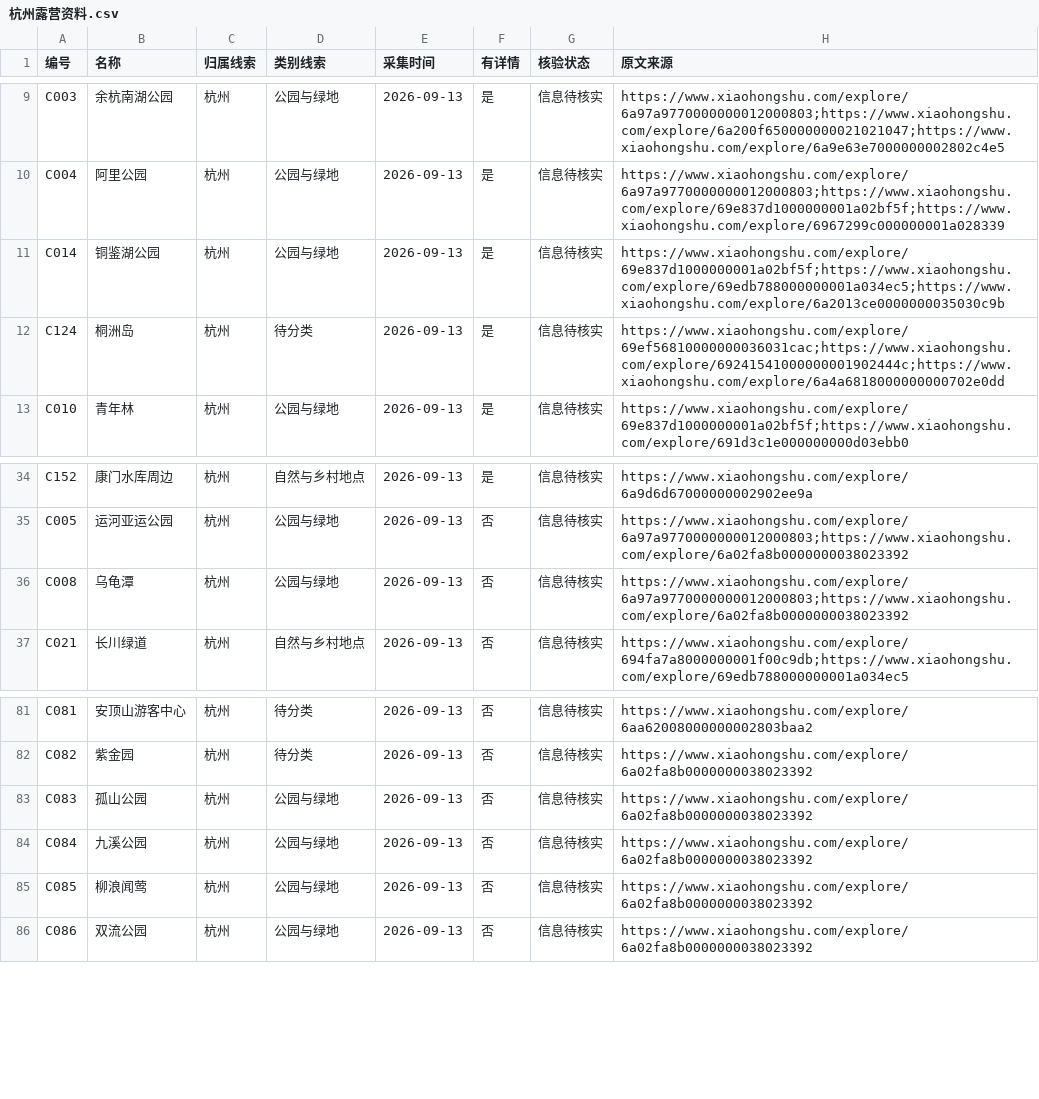
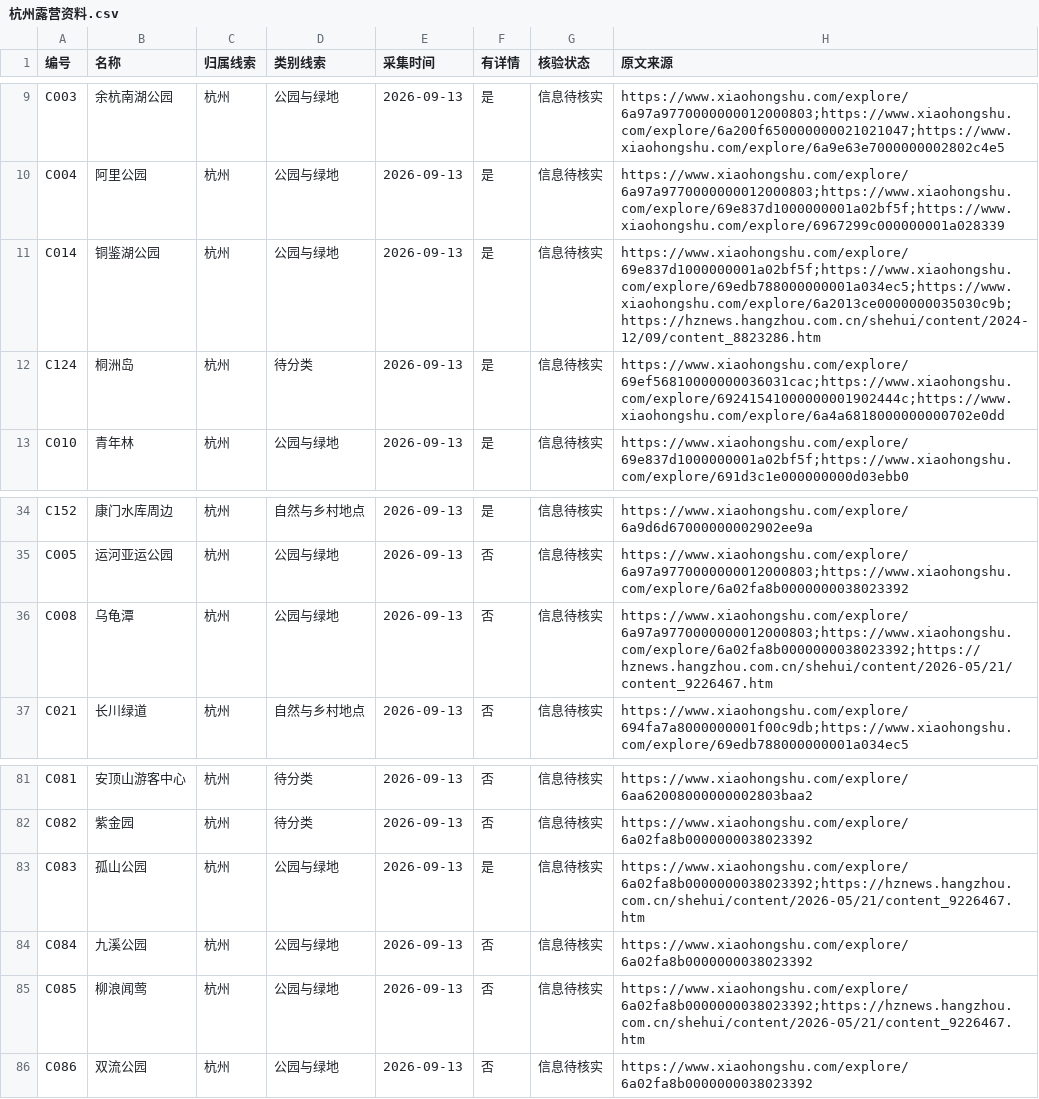
Before and after one commit to xiuyuan-shi/xiuyuan-camping-guide, a CSV file: 杭州露营资料.csv, drawn as a sheet; only a part is shown, gaps mark what is left out.

Commit message:
Reduce initial data and photo loading; add dated park rule evidence

```diff
--- a/杭州露营资料.csv
+++ b/杭州露营资料.csv
@@ -10,3 +10,3 @@ C003,余杭南湖公园,杭州,公园与绿地,2026-09-13,是,信息待核实,ht
 C004,阿里公园,杭州,公园与绿地,2026-09-13,是,信息待核实,https://www.xiaohongshu.com/explore/6a97a9770000000012000803;https://www.xiaohongshu.com/explore/69e837d1000000001a02bf5f;https://www.xiaohongshu.com/explore/6967299c000000001a028339
-C014,铜鉴湖公园,杭州,公园与绿地,2026-09-13,是,信息待核实,https://www.xiaohongshu.com/explore/69e837d1000000001a02bf5f;https://www.xiaohongshu.com/explore/69edb788000000001a034ec5;https://www.xiaohongshu.com/explore/6a2013ce0000000035030c9b
+C014,铜鉴湖公园,杭州,公园与绿地,2026-09-13,是,信息待核实,https://www.xiaohongshu.com/explore/69e837d1000000001a02bf5f;https://www.xiaohongshu.com/explore/69edb788000000001a034ec5;https://www.xiaohongshu.com/explore/6a2013ce0000000035030c9b;https://hznews.hangzhou.com.cn/shehui/content/2024-12/09/content_8823286.htm
 C124,桐洲岛,杭州,待分类,2026-09-13,是,信息待核实,https://www.xiaohongshu.com/explore/69ef56810000000036031cac;https://www.xiaohongshu.com/explore/69241541000000001902444c;https://www.xiaohongshu.com/explore/6a4a6818000000000702e0dd
@@ -35,3 +35,3 @@ C152,康门水库周边,杭州,自然与乡村地点,2026-09-13,是,信息待核
 C005,运河亚运公园,杭州,公园与绿地,2026-09-13,否,信息待核实,https://www.xiaohongshu.com/explore/6a97a9770000000012000803;https://www.xiaohongshu.com/explore/6a02fa8b0000000038023392
-C008,乌龟潭,杭州,公园与绿地,2026-09-13,否,信息待核实,https://www.xiaohongshu.com/explore/6a97a9770000000012000803;https://www.xiaohongshu.com/explore/6a02fa8b0000000038023392
+C008,乌龟潭,杭州,公园与绿地,2026-09-13,否,信息待核实,https://www.xiaohongshu.com/explore/6a97a9770000000012000803;https://www.xiaohongshu.com/explore/6a02fa8b0000000038023392;https://hznews.hangzhou.com.cn/shehui/content/2026-05/21/content_9226467.htm
 C021,长川绿道,杭州,自然与乡村地点,2026-09-13,否,信息待核实,https://www.xiaohongshu.com/explore/694fa7a8000000001f00c9db;https://www.xiaohongshu.com/explore/69edb788000000001a034ec5
@@ -82,5 +82,5 @@ C081,安顶山游客中心,杭州,待分类,2026-09-13,否,信息待核实,https
 C082,紫金园,杭州,待分类,2026-09-13,否,信息待核实,https://www.xiaohongshu.com/explore/6a02fa8b0000000038023392
-C083,孤山公园,杭州,公园与绿地,2026-09-13,否,信息待核实,https://www.xiaohongshu.com/explore/6a02fa8b0000000038023392
+C083,孤山公园,杭州,公园与绿地,2026-09-13,是,信息待核实,https://www.xiaohongshu.com/explore/6a02fa8b0000000038023392;https://hznews.hangzhou.com.cn/shehui/content/2026-05/21/content_9226467.htm
 C084,九溪公园,杭州,公园与绿地,2026-09-13,否,信息待核实,https://www.xiaohongshu.com/explore/6a02fa8b0000000038023392
-C085,柳浪闻莺,杭州,公园与绿地,2026-09-13,否,信息待核实,https://www.xiaohongshu.com/explore/6a02fa8b0000000038023392
+C085,柳浪闻莺,杭州,公园与绿地,2026-09-13,否,信息待核实,https://www.xiaohongshu.com/explore/6a02fa8b0000000038023392;https://hznews.hangzhou.com.cn/shehui/content/2026-05/21/content_9226467.htm
 C086,双流公园,杭州,公园与绿地,2026-09-13,否,信息待核实,https://www.xiaohongshu.com/explore/6a02fa8b0000000038023392
```
Also changed, not shown: 10 other files.
